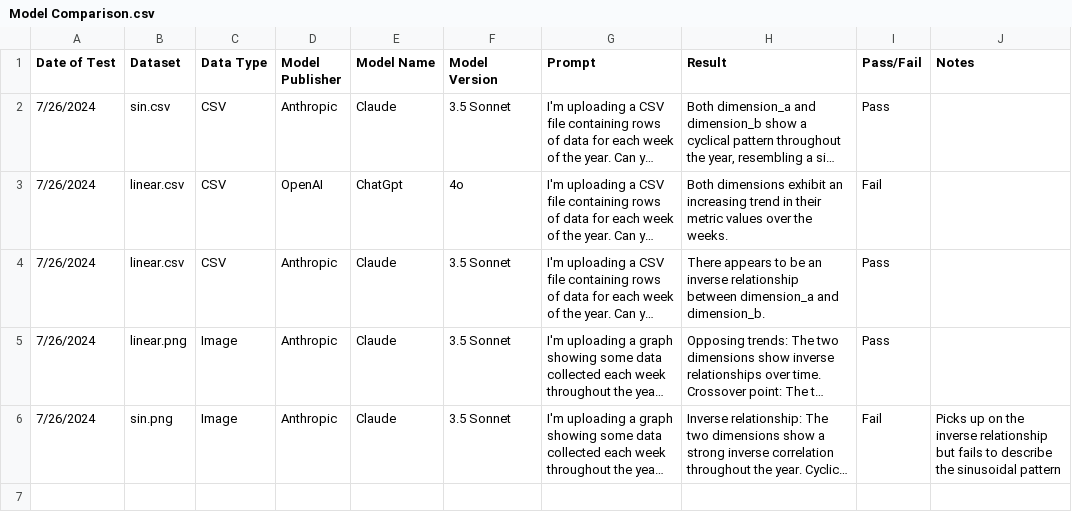
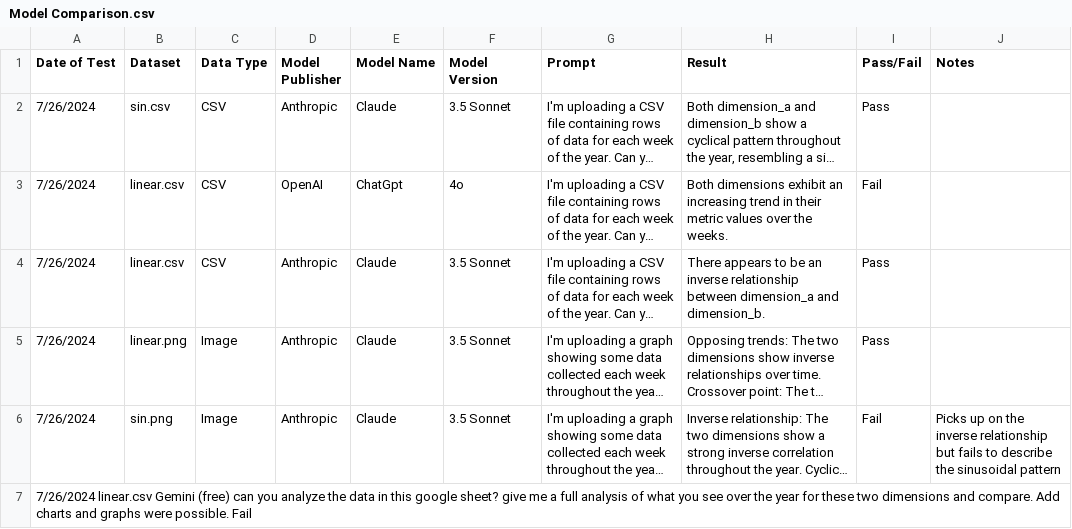
Before and after one commit to adamribaudo-velir/gen-ai-data-analysis, a CSV file: Model Comparison.csv, drawn as a sheet; long unchanged cells end in …; the diff names each change by its address in the sheet, - before the commit and + after, or states it on an @@ line.

Commit message:
Update Model Comparison.csv

```diff
--- a/Model Comparison.csv
+++ b/Model Comparison.csv
+row 7: 7/26/2024 linear.csv Gemini (free) can you analyze the data in this google sheet? give me a full analysis of what you see over the year for these two dimensions and compare. Add charts and graphs were possible. Fail
```
